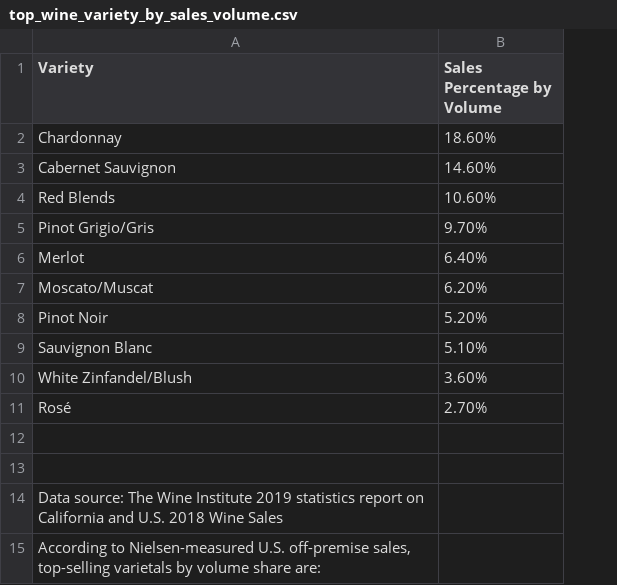
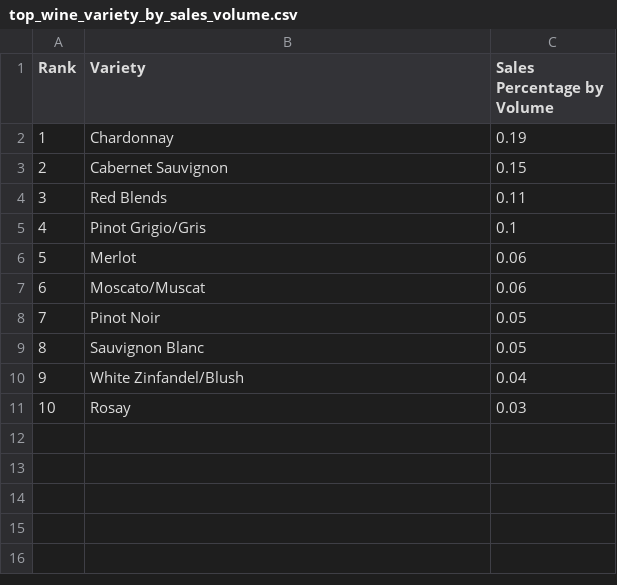
Before and after one commit to javarob/tomahawks, a CSV file: Data/top_wine_variety_by_sales_volume.csv, drawn as a sheet; removed rows and columns are numbered as before the commit, all else as after; the diff names each change by its address in the sheet, - before the commit and + after, or states it on an @@ line.

```diff
--- a/Data/top_wine_variety_by_sales_volume.csv
+++ b/Data/top_wine_variety_by_sales_volume.csv
+column A (Rank), rows 2-11: 1 | 2 | 3 | 4 | 5 | 6 | 7 | 8 | 9 | 10
-C2 (Sales Percentage by Volume): 18.60%
+C2 (Sales Percentage by Volume): 0.19
-C3 (Sales Percentage by Volume): 14.60%
+C3 (Sales Percentage by Volume): 0.15
-C4 (Sales Percentage by Volume): 10.60%
+C4 (Sales Percentage by Volume): 0.11
-C5 (Sales Percentage by Volume): 9.70%
+C5 (Sales Percentage by Volume): 0.1
-C6 (Sales Percentage by Volume): 6.40%
+C6 (Sales Percentage by Volume): 0.06
-C7 (Sales Percentage by Volume): 6.20%
+C7 (Sales Percentage by Volume): 0.06
-C8 (Sales Percentage by Volume): 5.20%
+C8 (Sales Percentage by Volume): 0.05
-C9 (Sales Percentage by Volume): 5.10%
+C9 (Sales Percentage by Volume): 0.05
-C10 (Sales Percentage by Volume): 3.60%
+C10 (Sales Percentage by Volume): 0.04
-row 11: Rosé | 2.70%
-row 11: (empty)
+row 11: 10 | Rosay | 0.03
-row 13: (empty)
-row 14: Data source: The Wine Institute 2019 statistics report on California and U.S. 2018 Wine Sales
-row 15: According to Nielsen-measured U.S. off-premise sales, top-selling varietals by volume share are:
```
Also changed, not shown: 10 other files.
